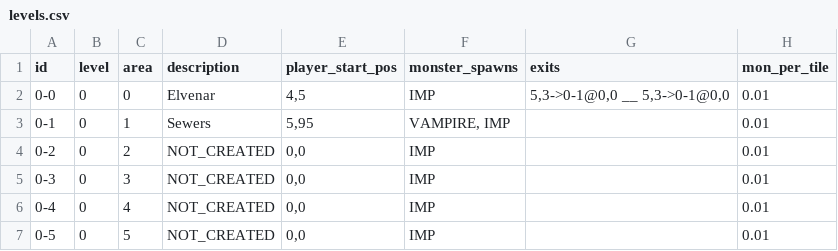
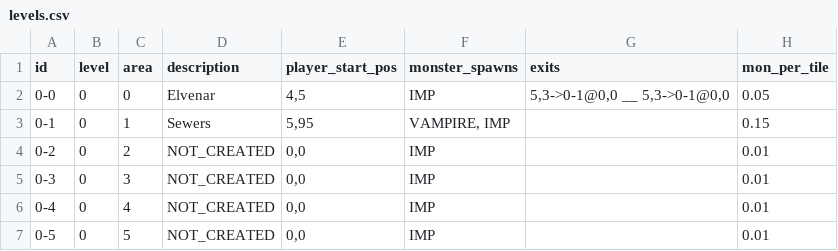
Before and after one commit to IamTheHttp/magiquest, a CSV file: src/levels/levels.csv, drawn as a sheet.

Commit message:
Implement areaLocation database usage - use mon_per_tile for tile density
- Remove ISpawnableEnemies and all references to it

```diff
--- a/src/levels/levels.csv
+++ b/src/levels/levels.csv
@@ -1,4 +1,4 @@
 id,level,area,description,player_start_pos,monster_spawns,exits,mon_per_tile
-0-0,0,0,Elvenar,"4,5",IMP,"5,3->0-1@0,0 __ 5,3->0-1@0,0",0.01
-0-1,0,1,Sewers,"5,95","VAMPIRE, IMP",,0.01
+0-0,0,0,Elvenar,"4,5",IMP,"5,3->0-1@0,0 __ 5,3->0-1@0,0",0.05
+0-1,0,1,Sewers,"5,95","VAMPIRE, IMP",,0.15
 0-2,0,2,NOT_CREATED,"0,0",IMP,,0.01
```
Also changed, not shown: 20 other files.
